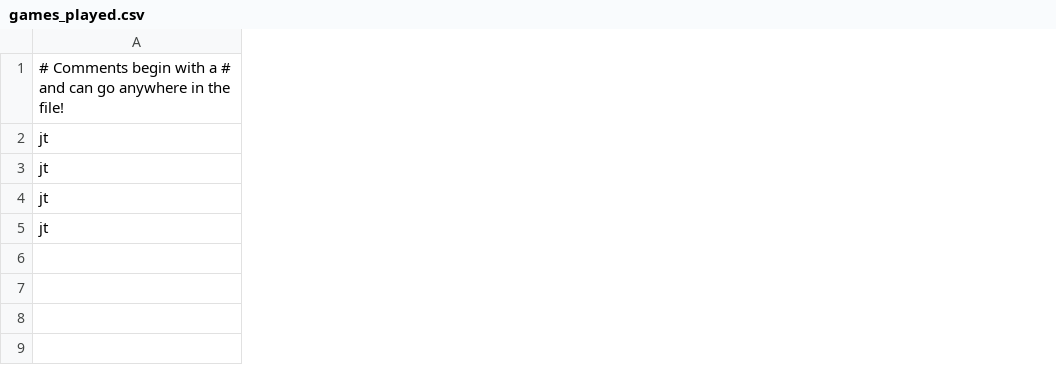
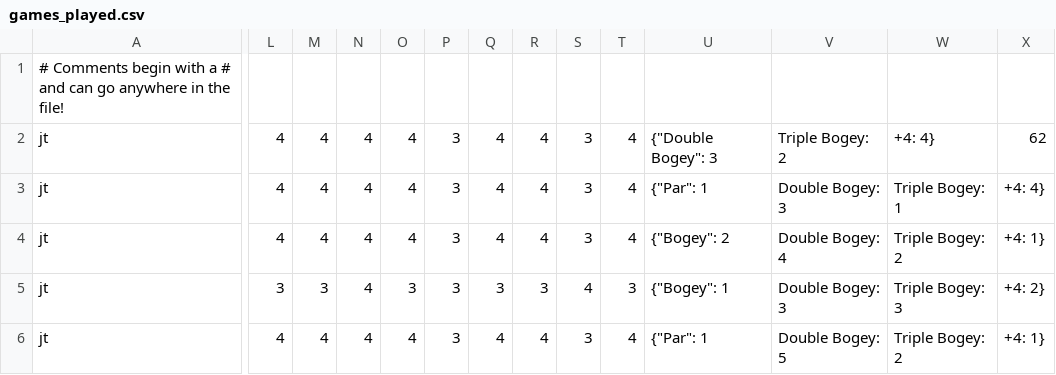
Before and after one commit to jtlovesbaseball/golfishard, a CSV file: data/games/games_played.csv, drawn as a sheet; only a part is shown, gaps mark what is left out; rows hold the shown columns only; the diff covers the shown part only; the diff names each change by its address in the sheet, - before the commit and + after, or states it on an @@ line.

```diff
--- a/data/games/games_played.csv
+++ b/data/games/games_played.csv
+column L, rows 2-5: 4 | 4 | 4 | 3
+column M, rows 2-5: 4 | 4 | 4 | 3
+column N, rows 2-5: all 4
+column O, rows 2-5: 4 | 4 | 4 | 3
+column P, rows 2-5: all 3
+column Q, rows 2-5: 4 | 4 | 4 | 3
+column R, rows 2-5: 4 | 4 | 4 | 3
+column S, rows 2-5: 3 | 3 | 3 | 4
+column T, rows 2-5: 4 | 4 | 4 | 3
+column U, rows 2-5: {"Double Bogey": 3 | {"Par": 1 | {"Bogey": 2 | {"Bogey": 1
+column V, rows 2-5: Triple Bogey: 2 | Double Bogey: 3 | Double Bogey: 4 | Double Bogey: 3
+column W, rows 2-5: +4: 4} | Triple Bogey: 1 | Triple Bogey: 2 | Triple Bogey: 3
+column X, rows 2-5: 62 | +4: 4} | +4: 1} | +4: 2}
+row 6: jt | 4 | 4 | 4 | 4 | 3 | 4 | 4 | 3 | 4 | {"Par": 1 | Double Bogey: 5 | Triple Bogey: 2 | +4: 1}
```
Also changed, not shown: 2 added columns and 3 edited cells elsewhere in this file, 5 other files.
